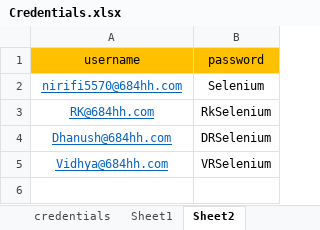
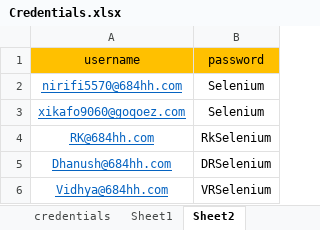
Before and after one commit to irajukrish/CucumberPOM, an Excel workbook: CucumberPOMSeries/Credentials.xlsx, sheet Sheet2, drawn as a sheet; values as stored, in another font and other column widths than the file's, no borders; the diff names each change by its address in the sheet, - before the commit and + after, or states it on an @@ line.

```diff
--- a/CucumberPOMSeries/Credentials.xlsx (sheet Sheet2)
+++ b/CucumberPOMSeries/Credentials.xlsx (sheet Sheet2)
+row 3: xikafo9060@goqoez.com | Selenium
```
Also changed, not shown: 48 other files.
